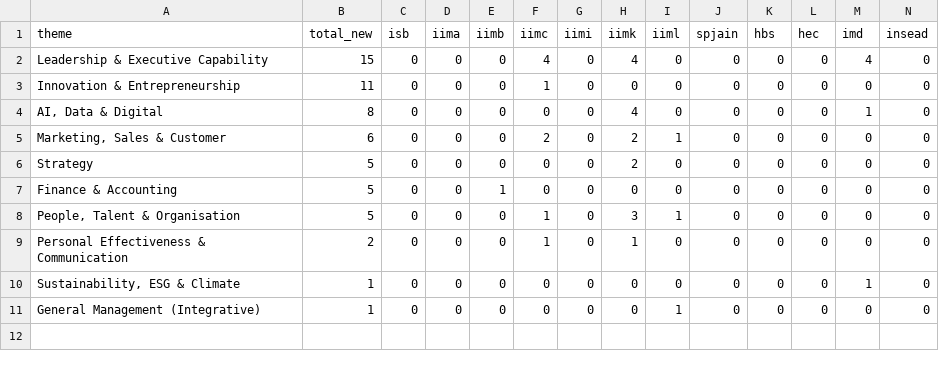
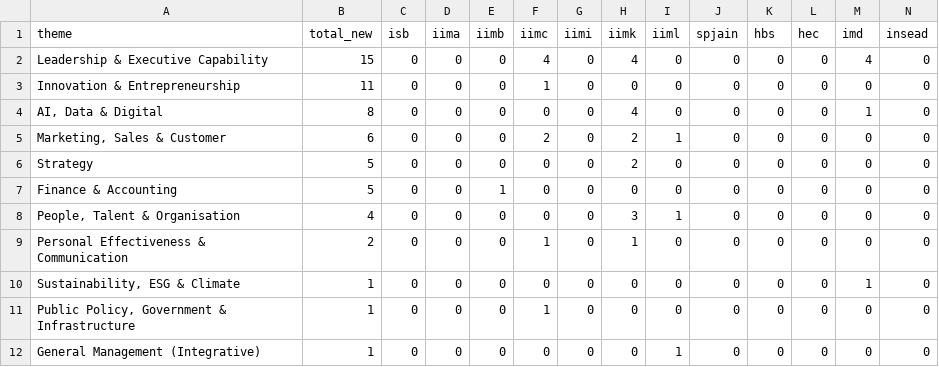
Before and after one commit to sumanthvedala/isb-execed-market, a CSV file: outputs/front_loading_new_products.csv, drawn as a sheet; only a part is shown; rows hold the shown columns only; the diff names each change by its address in the sheet, - before the commit and + after, or states it on an @@ line.

```diff
--- a/outputs/front_loading_new_products.csv
+++ b/outputs/front_loading_new_products.csv
-B8 (total_new): 5
+B8 (total_new): 4
-F8 (iimc): 1
+F8 (iimc): 0
+row 11: Public Policy, Government & Infrastructure | 1 | 0 | 0 | 0 | 1 | 0 | 0 | 0 | 0 | 0 | 0 | 0 | 0
```
Also changed, not shown: outputs/gap_register.csv, outputs/launches_tagged.csv, 14 other files.
